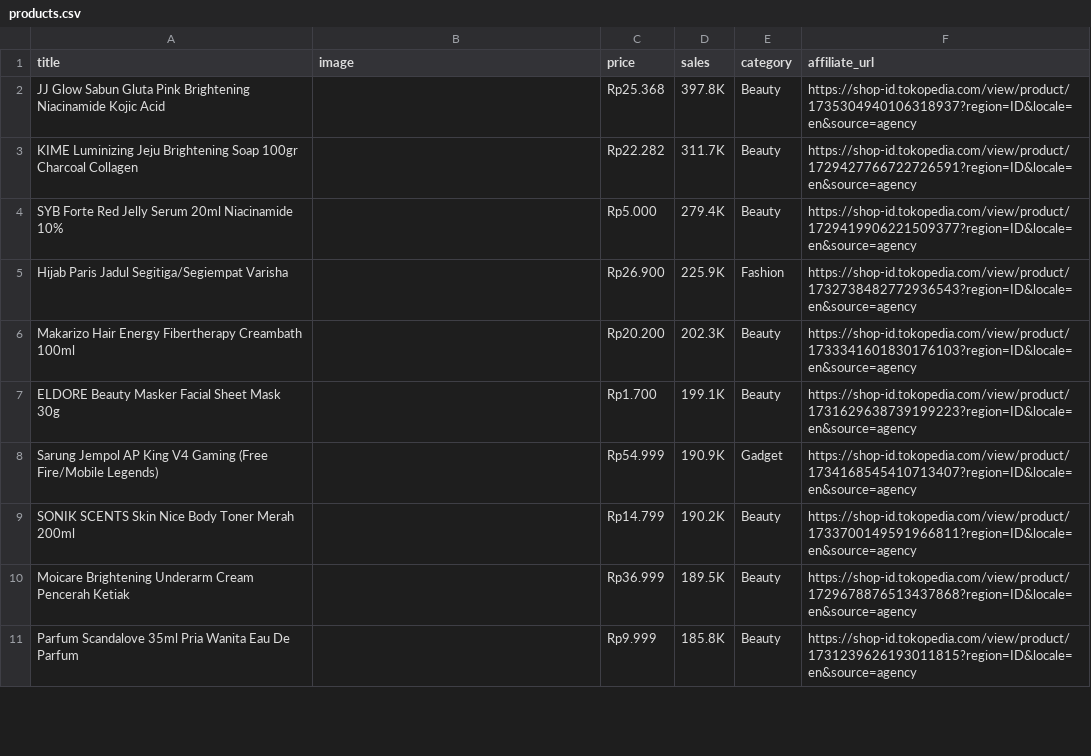
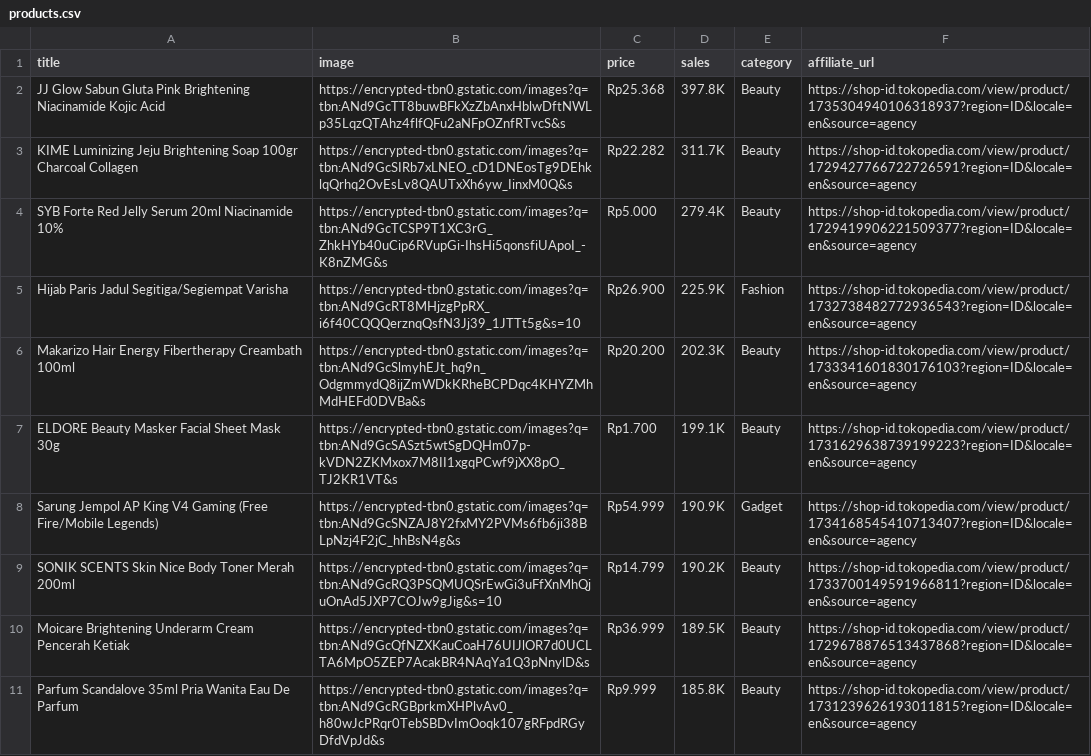
Before and after one commit to junuee-ctrl/lagitren, a CSV file: collector/products.csv, drawn as a sheet; only a part is shown; the diff covers the shown part only.

Commit message:
feat(produk): isi gambar produk via Google Images (thumbnail)

```diff
--- a/collector/products.csv
+++ b/collector/products.csv
@@ -1,11 +1,11 @@
 title,image,price,sales,category,affiliate_url
-JJ Glow Sabun Gluta Pink Brightening Niacinamide Kojic Acid,,Rp25.368,397.8K,Beauty,https://shop-id.tokopedia.com/view/product/1735304940106318937?region=ID&locale=en&source=agency
-KIME Luminizing Jeju Brightening Soap 100gr Charcoal Collagen,,Rp22.282,311.7K,Beauty,https://shop-id.tokopedia.com/view/product/1729427766722726591?region=ID&locale=en&source=agency
-SYB Forte Red Jelly Serum 20ml Niacinamide 10%,,Rp5.000,279.4K,Beauty,https://shop-id.tokopedia.com/view/product/1729419906221509377?region=ID&locale=en&source=agency
-Hijab Paris Jadul Segitiga/Segiempat Varisha,,Rp26.900,225.9K,Fashion,https://shop-id.tokopedia.com/view/product/1732738482772936543?region=ID&locale=en&source=agency
-Makarizo Hair Energy Fibertherapy Creambath 100ml,,Rp20.200,202.3K,Beauty,https://shop-id.tokopedia.com/view/product/1733341601830176103?region=ID&locale=en&source=agency
-ELDORE Beauty Masker Facial Sheet Mask 30g,,Rp1.700,199.1K,Beauty,https://shop-id.tokopedia.com/view/product/1731629638739199223?region=ID&locale=en&source=agency
-Sarung Jempol AP King V4 Gaming (Free Fire/Mobile Legends),,Rp54.999,190.9K,Gadget,https://shop-id.tokopedia.com/view/product/1734168545410713407?region=ID&locale=en&source=agency
-SONIK SCENTS Skin Nice Body Toner Merah 200ml,,Rp14.799,190.2K,Beauty,https://shop-id.tokopedia.com/view/product/1733700149591966811?region=ID&locale=en&source=agency
-Moicare Brightening Underarm Cream Pencerah Ketiak,,Rp36.999,189.5K,Beauty,https://shop-id.tokopedia.com/view/product/1729678876513437868?region=ID&locale=en&source=agency
-Parfum Scandalove 35ml Pria Wanita Eau De Parfum,,Rp9.999,185.8K,Beauty,https://shop-id.tokopedia.com/view/product/1731239626193011815?region=ID&locale=en&source=agency
+JJ Glow Sabun Gluta Pink Brightening Niacinamide Kojic Acid,https://encrypted-tbn0.gstatic.com/images?q=tbn:ANd9GcTT8buwBFkXzZbAnxHblwDftNWLp35LqzQTAhz4flfQFu2aNFpOZnfRTvcS&s,Rp25.368,397.8K,Beauty,https://shop-id.tokopedia.com/view/product/1735304940106318937?region=ID&locale=en&source=agency
+KIME Luminizing Jeju Brightening Soap 100gr Charcoal Collagen,https://encrypted-tbn0.gstatic.com/images?q=tbn:ANd9GcSIRb7xLNEO_cD1DNEosTg9DEhklqQrhq2OvEsLv8QAUTxXh6yw_IinxM0Q&s,Rp22.282,311.7K,Beauty,https://shop-id.tokopedia.com/view/product/1729427766722726591?region=ID&locale=en&source=agency
+SYB Forte Red Jelly Serum 20ml Niacinamide 10%,https://encrypted-tbn0.gstatic.com/images?q=tbn:ANd9GcTCSP9T1XC3rG_ZhkHYb40uCip6RVupGi-IhsHi5qonsfiUApoI_-K8nZMG&s,Rp5.000,279.4K,Beauty,https://shop-id.tokopedia.com/view/product/1729419906221509377?region=ID&locale=en&source=agency
+Hijab Paris Jadul Segitiga/Segiempat Varisha,https://encrypted-tbn0.gstatic.com/images?q=tbn:ANd9GcRT8MHjzgPpRX_i6f40CQQQerznqQsfN3Jj39_1JTTt5g&s=10,Rp26.900,225.9K,Fashion,https://shop-id.tokopedia.com/view/product/1732738482772936543?region=ID&locale=en&source=agency
+Makarizo Hair Energy Fibertherapy Creambath 100ml,https://encrypted-tbn0.gstatic.com/images?q=tbn:ANd9GcSlmyhEJt_hq9n_OdgmmydQ8ijZmWDkKRheBCPDqc4KHYZMhMdHEFd0DVBa&s,Rp20.200,202.3K,Beauty,https://shop-id.tokopedia.com/view/product/1733341601830176103?region=ID&locale=en&source=agency
+ELDORE Beauty Masker Facial Sheet Mask 30g,https://encrypted-tbn0.gstatic.com/images?q=tbn:ANd9GcSASzt5wtSgDQHm07p-kVDN2ZKMxox7M8II1xgqPCwf9jXX8pO_TJ2KR1VT&s,Rp1.700,199.1K,Beauty,https://shop-id.tokopedia.com/view/product/1731629638739199223?region=ID&locale=en&source=agency
+Sarung Jempol AP King V4 Gaming (Free Fire/Mobile Legends),https://encrypted-tbn0.gstatic.com/images?q=tbn:ANd9GcSNZAJ8Y2fxMY2PVMs6fb6ji38BLpNzj4F2jC_hhBsN4g&s,Rp54.999,190.9K,Gadget,https://shop-id.tokopedia.com/view/product/1734168545410713407?region=ID&locale=en&source=agency
+SONIK SCENTS Skin Nice Body Toner Merah 200ml,https://encrypted-tbn0.gstatic.com/images?q=tbn:ANd9GcRQ3PSQMUQSrEwGi3uFfXnMhQjuOnAd5JXP7COJw9gJig&s=10,Rp14.799,190.2K,Beauty,https://shop-id.tokopedia.com/view/product/1733700149591966811?region=ID&locale=en&source=agency
+Moicare Brightening Underarm Cream Pencerah Ketiak,https://encrypted-tbn0.gstatic.com/images?q=tbn:ANd9GcQfNZXKauCoaH76UIJlOR7d0UCLTA6MpO5ZEP7AcakBR4NAqYa1Q3pNnylD&s,Rp36.999,189.5K,Beauty,https://shop-id.tokopedia.com/view/product/1729678876513437868?region=ID&locale=en&source=agency
+Parfum Scandalove 35ml Pria Wanita Eau De Parfum,https://encrypted-tbn0.gstatic.com/images?q=tbn:ANd9GcRGBprkmXHPlvAv0_h80wJcPRqr0TebSBDvImOoqk107gRFpdRGyDfdVpJd&s,Rp9.999,185.8K,Beauty,https://shop-id.tokopedia.com/view/product/1731239626193011815?region=ID&locale=en&source=agency
```
Also changed, not shown: 10 edited cells elsewhere in this file, 1 other file.
